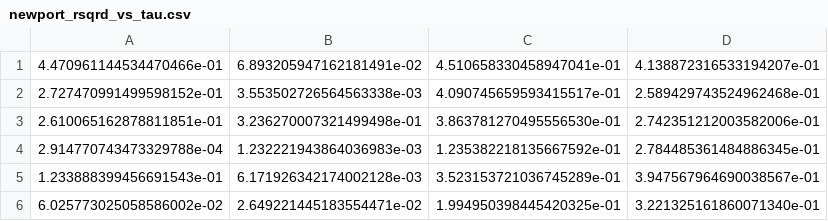
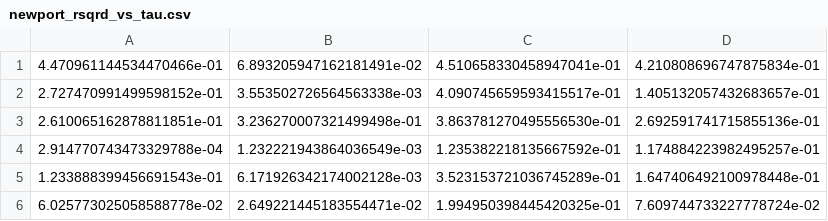
Before and after one commit to kenflat2/NS-Map, a CSV file: results/newport_multiwindow/newport_rsqrd_vs_tau.csv, drawn as a sheet.

```diff
--- a/results/newport_multiwindow/newport_rsqrd_vs_tau.csv
+++ b/results/newport_multiwindow/newport_rsqrd_vs_tau.csv
@@ -1,6 +1,6 @@
-4.470961144534470466e-01,6.893205947162181491e-02,4.510658330458947041e-01,4.138872316533194207e-01
-2.727470991499598152e-01,3.553502726564563338e-03,4.090745659593415517e-01,2.589429743524962468e-01
-2.610065162878811851e-01,3.236270007321499498e-01,3.863781270495556530e-01,2.742351212003582006e-01
-2.914770743473329788e-04,1.232221943864036983e-03,1.235382218135667592e-01,2.784485361484886345e-01
-1.233888399456691543e-01,6.171926342174002128e-03,3.523153721036745289e-01,3.947567964690038567e-01
-6.025773025058586002e-02,2.649221445183554471e-02,1.994950398445420325e-01,3.221325161860071340e-01
+4.470961144534470466e-01,6.893205947162181491e-02,4.510658330458947041e-01,4.210808696747875834e-01
+2.727470991499598152e-01,3.553502726564563338e-03,4.090745659593415517e-01,1.405132057432683657e-01
+2.610065162878811851e-01,3.236270007321499498e-01,3.863781270495556530e-01,2.692591741715855136e-01
+2.914770743473329788e-04,1.232221943864036549e-03,1.235382218135667592e-01,1.174884223982495257e-01
+1.233888399456691543e-01,6.171926342174002128e-03,3.523153721036745289e-01,1.647406492100978448e-01
+6.025773025058588778e-02,2.649221445183554471e-02,1.994950398445420325e-01,7.609744733227778724e-02
```
Also changed, not shown: 35 other files.
